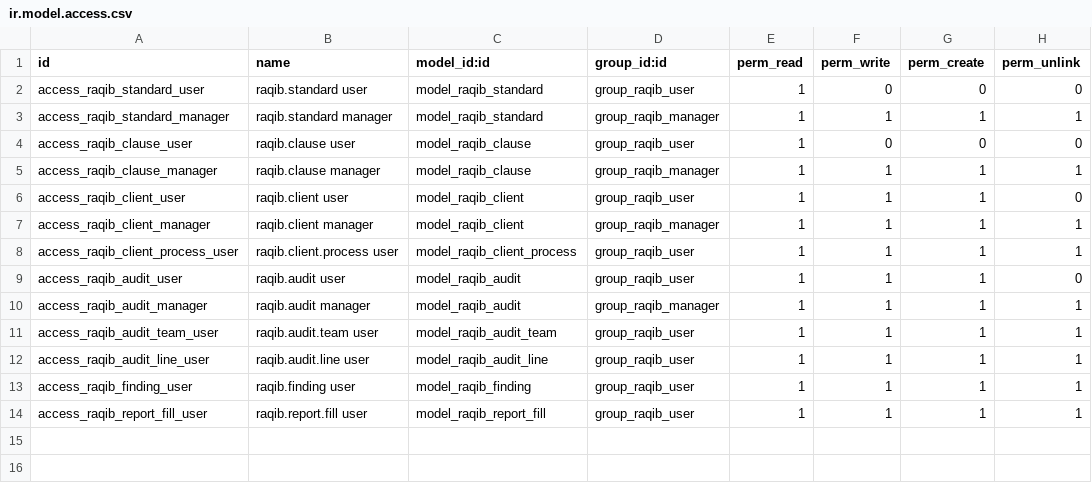
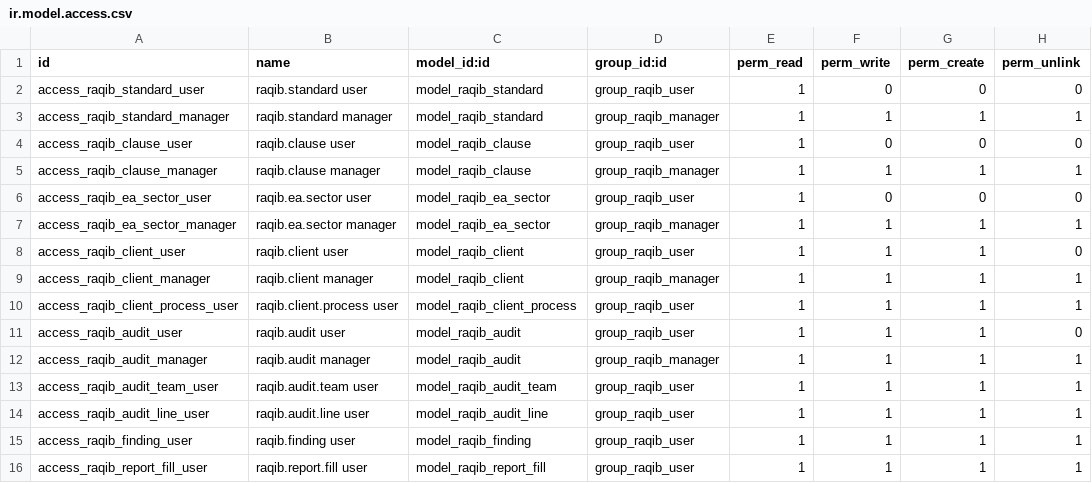
Before and after one commit to OHO87/hog-raqib, a CSV file: hog_raqib/security/ir.model.access.csv, drawn as a sheet; the diff names each change by its address in the sheet, - before the commit and + after, or states it on an @@ line.

Commit message:
M1: code-defined EA sectors (model+39 seed+migration), sector picker in quick-create, requirement shown behind click-to-open guide panel, shared chip styles; fixes for KB kind guard, fetch limit, search_count, state whitelist, KB state leaks, EA family false-match, server-side validation

```diff
--- a/hog_raqib/security/ir.model.access.csv
+++ b/hog_raqib/security/ir.model.access.csv
+row 6: access_raqib_ea_sector_user | raqib.ea.sector user | model_raqib_ea_sector | group_raqib_user | 1 | 0 | 0 | 0
+row 7: access_raqib_ea_sector_manager | raqib.ea.sector manager | model_raqib_ea_sector | group_raqib_manager | 1 | 1 | 1 | 1
```
Also changed, not shown: 11 other files.
